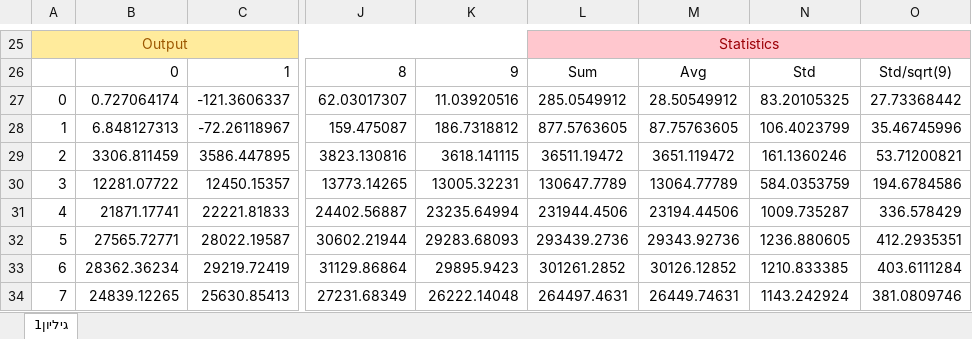
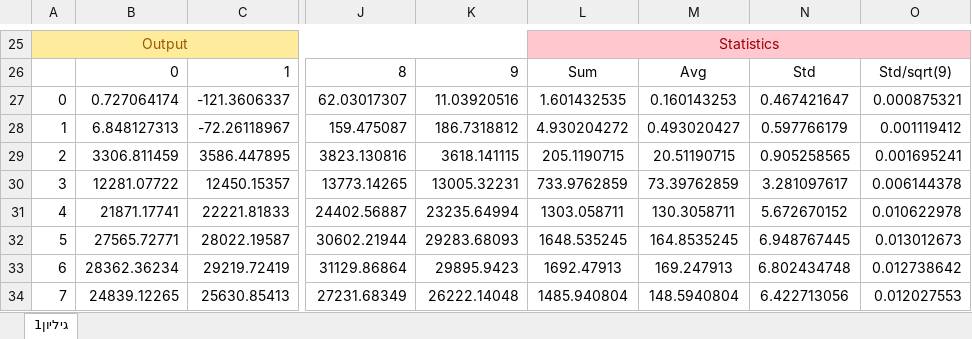
Before and after one commit to nirzaa/particles_nir_repo_new, an Excel workbook: csv_files/2d_20classes_noise_10runs_new/target_vs_output.xlsx, sheet גיליון1, drawn as a sheet; only a part is shown, gaps mark what is left out; values as stored, in another font and other column widths than the file's, no borders; charts and pictures not drawn; the diff covers the shown part only; the diff names each change by its address in the sheet, - before the commit and + after, or states it on an @@ line.

```diff
--- a/csv_files/2d_20classes_noise_10runs_new/target_vs_output.xlsx (sheet גיליון1)
+++ b/csv_files/2d_20classes_noise_10runs_new/target_vs_output.xlsx (sheet גיליון1)
-L27: 285.0549912
+L27: 1.601432535
-M27: 28.50549912
+M27: 0.160143253
-N27: 83.20105325
+N27: 0.467421647
-O27: 27.73368442
+O27: 0.000875321
-L28: 877.5763605
+L28: 4.930204272
-M28: 87.75763605
+M28: 0.493020427
-N28: 106.4023799
+N28: 0.597766179
-O28: 35.46745996
+O28: 0.001119412
-L29: 36511.19472
+L29: 205.1190715
-M29: 3651.119472
+M29: 20.51190715
-N29: 161.1360246
+N29: 0.905258565
-O29: 53.71200821
+O29: 0.001695241
-L30: 130647.7789
+L30: 733.9762859
-M30: 13064.77789
+M30: 73.39762859
-N30: 584.0353759
+N30: 3.281097617
-O30: 194.6784586
+O30: 0.006144378
-L31: 231944.4506
+L31: 1303.058711
-M31: 23194.44506
+M31: 130.3058711
-N31: 1009.735287
+N31: 5.672670152
-O31: 336.578429
+O31: 0.010622978
-L32: 293439.2736
+L32: 1648.535245
-M32: 29343.92736
+M32: 164.8535245
-N32: 1236.880605
+N32: 6.948767445
-O32: 412.2935351
+O32: 0.013012673
-L33: 301261.2852
+L33: 1692.47913
-M33: 30126.12852
+M33: 169.247913
-N33: 1210.833385
+N33: 6.802434748
-O33: 403.6111284
+O33: 0.012738642
-L34: 264497.4631
+L34: 1485.940804
-M34: 26449.74631
+M34: 148.5940804
-N34: 1143.242924
+N34: 6.422713056
-O34: 381.0809746
+O34: 0.012027553
```
Also changed, not shown: 120 edited cells elsewhere in this sheet, formulas that keep their value, charts or pictures, 2 other files.
